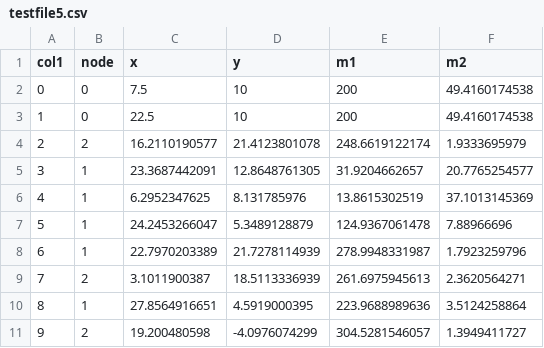
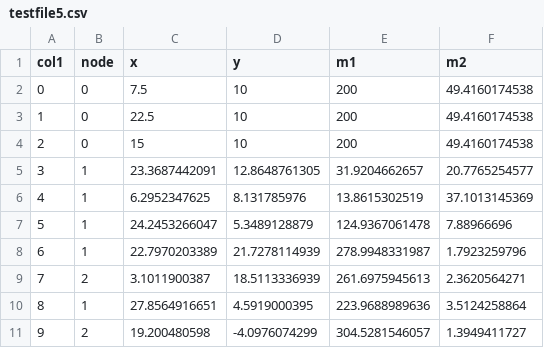
Before and after one commit to ap1729/FrontEnd_Webtools, a CSV file: testfile5.csv, drawn as a sheet; only a part is shown.

```diff
--- a/testfile5.csv
+++ b/testfile5.csv
@@ -3,3 +3,3 @@ col1,node,x,y,m1,m2
 1,0,22.5,10,200,49.4160174538
-2,2,16.2110190577,21.4123801078,248.6619122174,1.9333695979
+2,0,15,10,200,49.4160174538
 3,1,23.3687442091,12.8648761305,31.9204662657,20.7765254577
```
Also changed, not shown: 2 other files.
